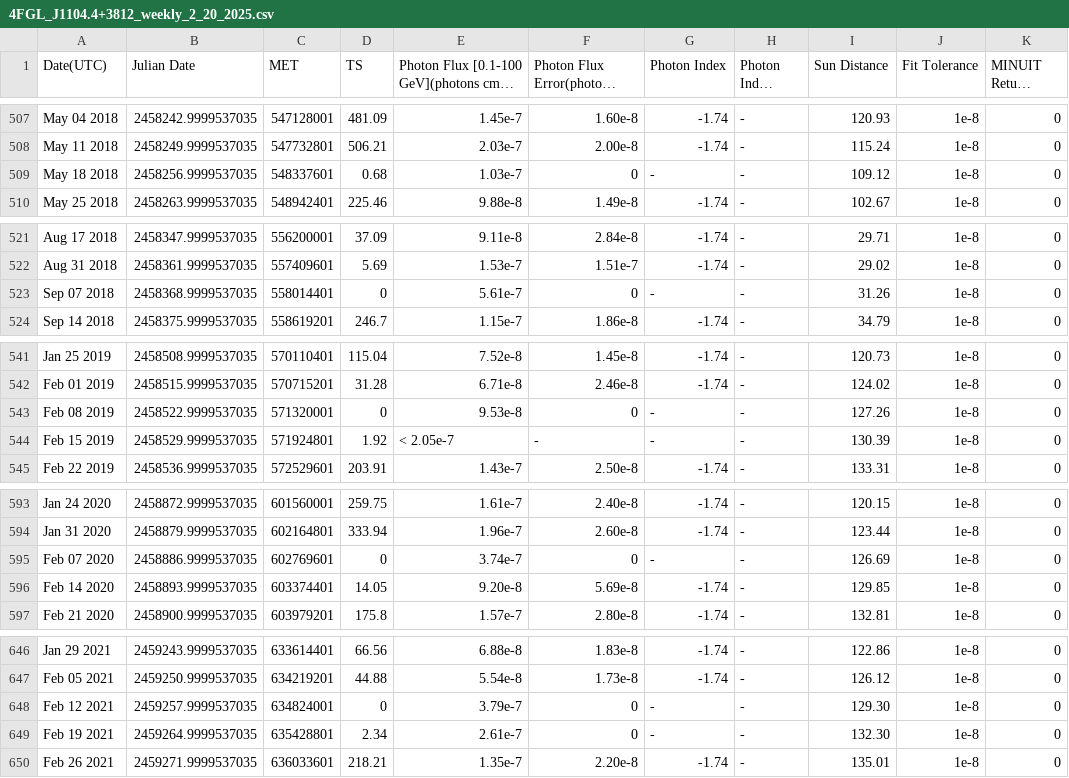
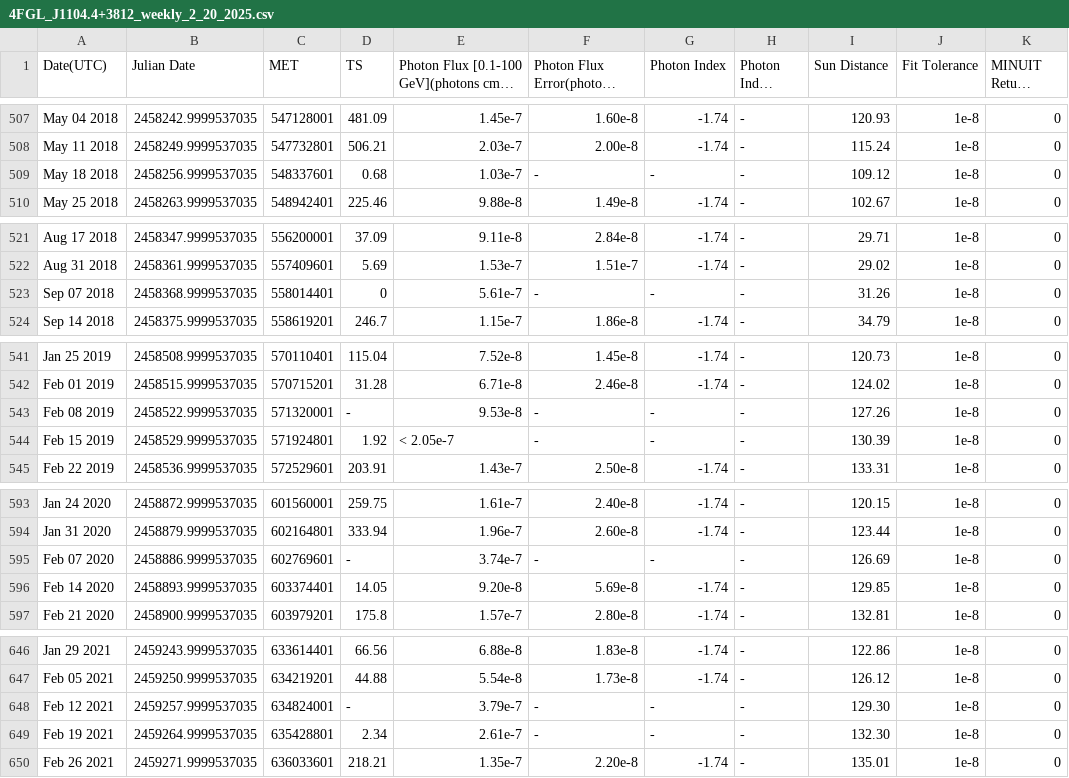
Before and after one commit to GabrieleVirdis/Curve-di-luce-metodi-computazionali, a CSV file: Dati/4FGL_J1104.4+3812_weekly_2_20_2025.csv, drawn as a sheet; only a part is shown, gaps mark what is left out; long unchanged cells end in …; the diff covers the shown part only; the diff names each change by its address in the sheet, - before the commit and + after, or states it on an @@ line.

Commit message:
Update 4FGL_J1104.4+3812_weekly_2_20_2025.csv

```diff
--- a/Dati/4FGL_J1104.4+3812_weekly_2_20_2025.csv
+++ b/Dati/4FGL_J1104.4+3812_weekly_2_20_2025.csv
-F509: 0
+F509: -
-F523: 0
+F523: -
-D543 (TS): 0
+D543 (TS): -
-F543: 0
+F543: -
-D595 (TS): 0
+D595 (TS): -
-F595: 0
+F595: -
-D648 (TS): 0
+D648 (TS): -
-F648:F649: 0
+F648:F649: -
```
Also changed, not shown: 1 edited cell elsewhere in this file.
